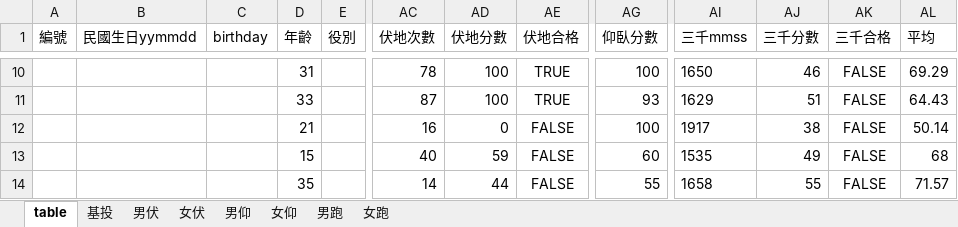
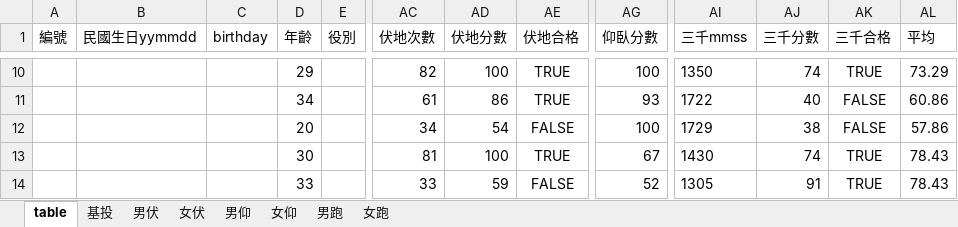
Before and after one commit to 0100Light/pe-calc, an Excel workbook: mod1.xlsx, sheet table, drawn as a sheet; only a part is shown, gaps mark what is left out; values as stored, in another font and other column widths than the file's, no borders; the diff covers the shown part only; the diff names each change by its address in the sheet, - before the commit and + after, or states it on an @@ line.

```diff
--- a/mod1.xlsx (sheet table)
+++ b/mod1.xlsx (sheet table)
-D10 (年齡): 31
+D10 (年齡): 29
-AC10 (伏地次數): 78
+AC10 (伏地次數): 82
-AI10 (三千mmss): 1650
+AI10 (三千mmss): 1350
-AJ10 (三千分數): 46
+AJ10 (三千分數): 74
-AK10 (三千合格): FALSE
+AK10 (三千合格): TRUE
-AL10 (平均): 69.29
+AL10 (平均): 73.29
-D11 (年齡): 33
+D11 (年齡): 34
-AC11 (伏地次數): 87
+AC11 (伏地次數): 61
-AD11 (伏地分數): 100
+AD11 (伏地分數): 86
-AI11 (三千mmss): 1629
+AI11 (三千mmss): 1722
-AJ11 (三千分數): 51
+AJ11 (三千分數): 40
-AL11 (平均): 64.43
+AL11 (平均): 60.86
-D12 (年齡): 21
+D12 (年齡): 20
-AC12 (伏地次數): 16
+AC12 (伏地次數): 34
-AD12 (伏地分數): 0
+AD12 (伏地分數): 54
-AI12 (三千mmss): 1917
+AI12 (三千mmss): 1729
-AL12 (平均): 50.14
+AL12 (平均): 57.86
-D13 (年齡): 15
+D13 (年齡): 30
-AC13 (伏地次數): 40
+AC13 (伏地次數): 81
-AD13 (伏地分數): 59
+AD13 (伏地分數): 100
-AE13 (伏地合格): FALSE
+AE13 (伏地合格): TRUE
-AG13 (仰臥分數): 60
+AG13 (仰臥分數): 67
-AI13 (三千mmss): 1535
+AI13 (三千mmss): 1430
-AJ13 (三千分數): 49
+AJ13 (三千分數): 74
-AK13:AK14 (三千合格): FALSE
+AK13:AK14 (三千合格): TRUE
-AL13 (平均): 68
+AL13 (平均): 78.43
-D14 (年齡): 35
+D14 (年齡): 33
-AC14 (伏地次數): 14
+AC14 (伏地次數): 33
-AD14 (伏地分數): 44
+AD14 (伏地分數): 59
-AG14 (仰臥分數): 55
+AG14 (仰臥分數): 52
-AI14 (三千mmss): 1658
+AI14 (三千mmss): 1305
-AJ14 (三千分數): 55
+AJ14 (三千分數): 91
-AL14 (平均): 71.57
+AL14 (平均): 78.43
```
Also changed, not shown: 14 added rows, 14 removed rows and 130 edited cells elsewhere in this sheet, sheet 女跑, formulas that keep their value.
